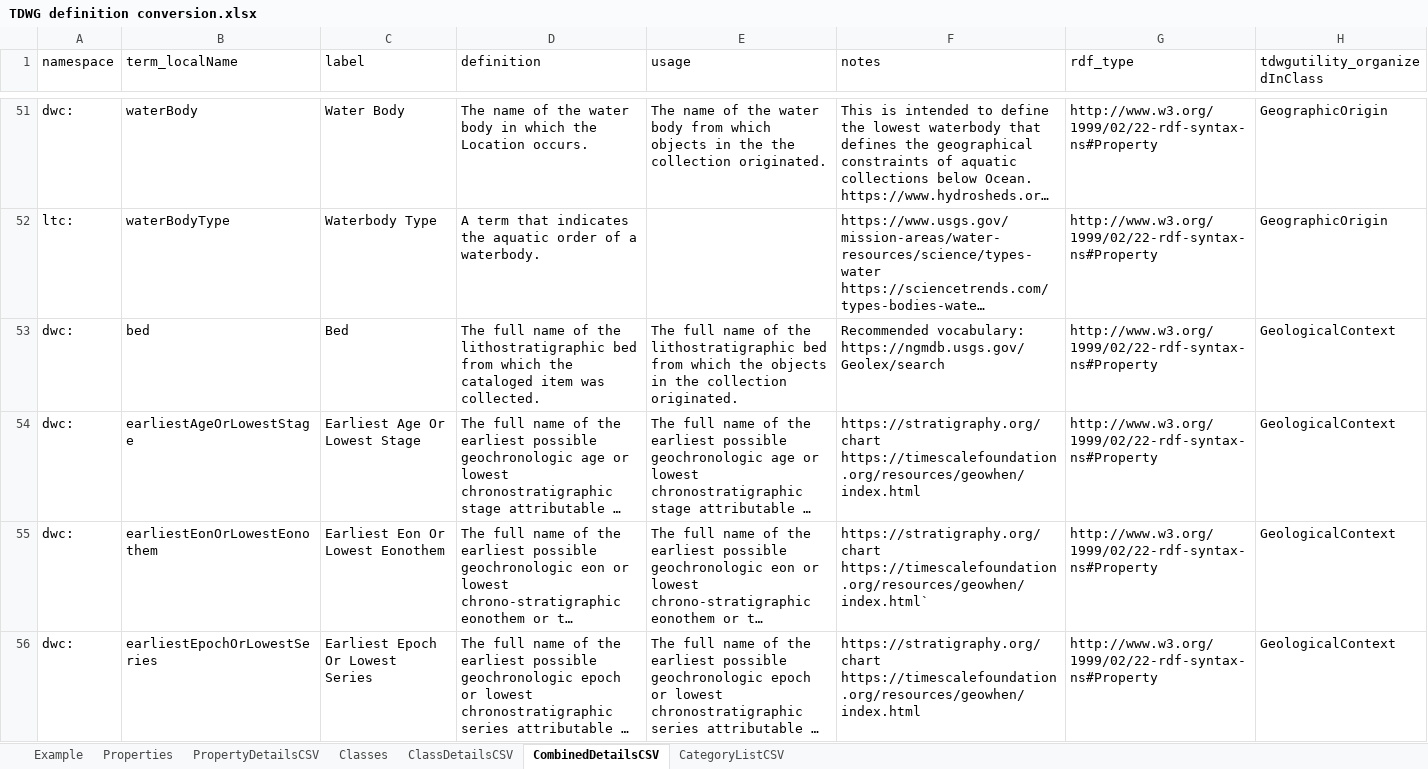
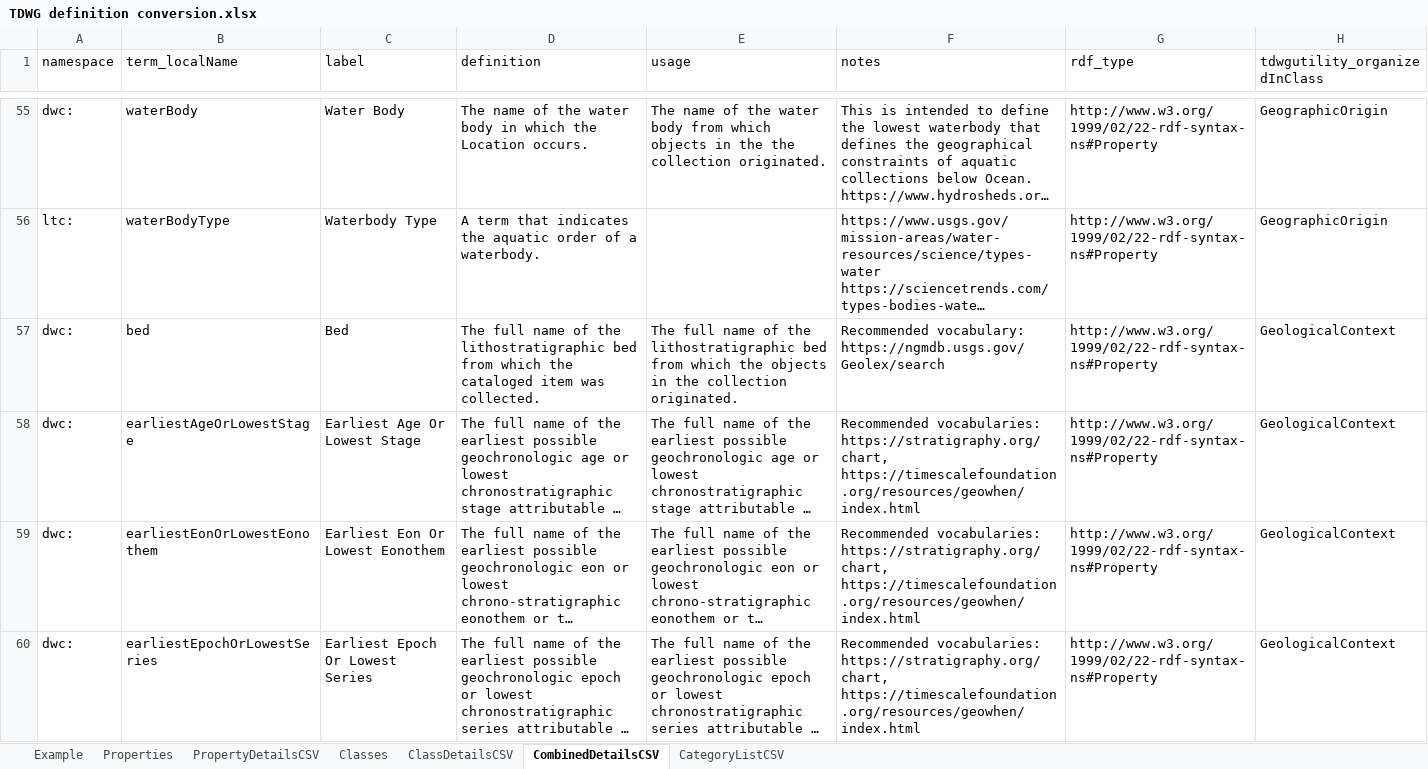
Before and after one commit to tdwg/cd, an Excel workbook: tools/TDWG definition conversion.xlsx, sheet CombinedDetailsCSV, drawn as a sheet; only a part is shown, gaps mark what is left out; long unchanged cells end in …; values as stored, in another font and other column widths than the file's, no borders; table styles not drawn; addresses are those after the commit; the diff covers the shown part only; the diff names each change by its address in the sheet, - before the commit and + after, or states it on an @@ line.

```diff
--- a/tools/TDWG definition conversion.xlsx (sheet CombinedDetailsCSV)
+++ b/tools/TDWG definition conversion.xlsx (sheet CombinedDetailsCSV)
-F58 (notes): https://stratigraphy.org/chart https://timescalefoundation.org/resources/geowhen/index.html
+F58 (notes): Recommended vocabularies: https://stratigraphy.org/chart, https://timescalefoundation.org/resources/geowhen/index.html
-F59 (notes): https://stratigraphy.org/chart https://timescalefoundation.org/resources/geowhen/index.html`
+F59 (notes): Recommended vocabularies: https://stratigraphy.org/chart, https://timescalefoundation.org/resources/geowhen/index.html
-F60 (notes): https://stratigraphy.org/chart https://timescalefoundation.org/resources/geowhen/index.html
+F60 (notes): Recommended vocabularies: https://stratigraphy.org/chart, https://timescalefoundation.org/resources/geowhen/index.html
```
Also changed, not shown: 10 added rows and 22 edited cells elsewhere in this sheet, sheet Properties, sheet PropertyDetailsCSV, sheet CategoryListCSV, sheet Classes, sheet ClassDetailsCSV, tools/TDWG CD standard report.xlsx, 3 other files.
